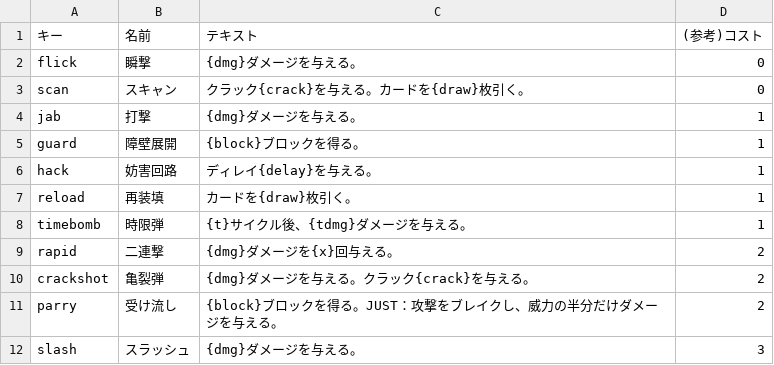
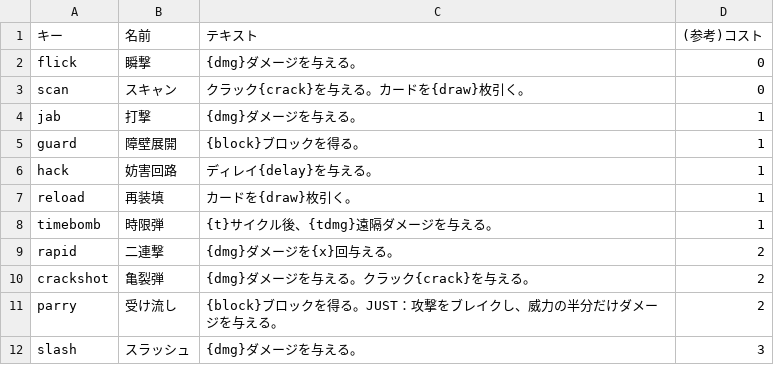
Before and after one commit to Takoyaki-dayo/Ascendroid, a CSV file: text/cards.csv, drawn as a sheet; only a part is shown.

```diff
--- a/text/cards.csv
+++ b/text/cards.csv
@@ -7,3 +7,3 @@ hack,妨害回路,ディレイ{delay}を与える。,1
 reload,再装填,カードを{draw}枚引く。,1
-timebomb,時限弾,{t}サイクル後、{tdmg}ダメージを与える。,1
+timebomb,時限弾,{t}サイクル後、{tdmg}遠隔ダメージを与える。,1
 rapid,二連撃,{dmg}ダメージを{x}回与える。,2
```
Also changed, not shown: text/enemies.csv, 5 other files.
